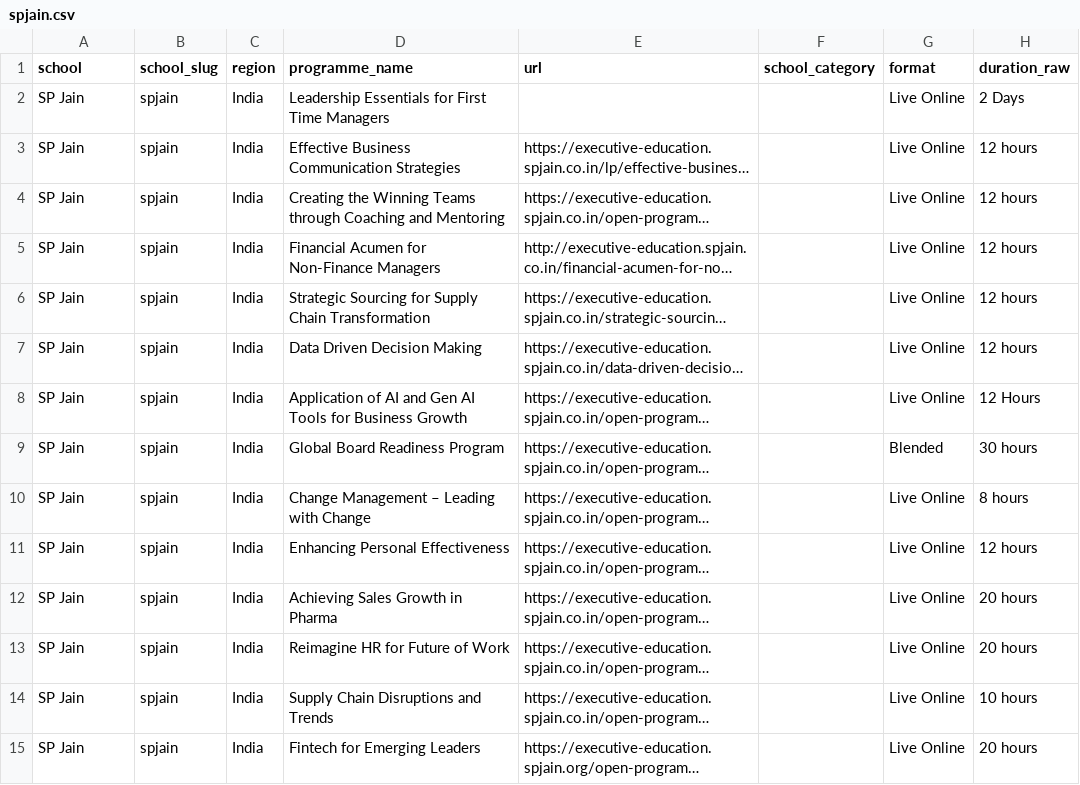
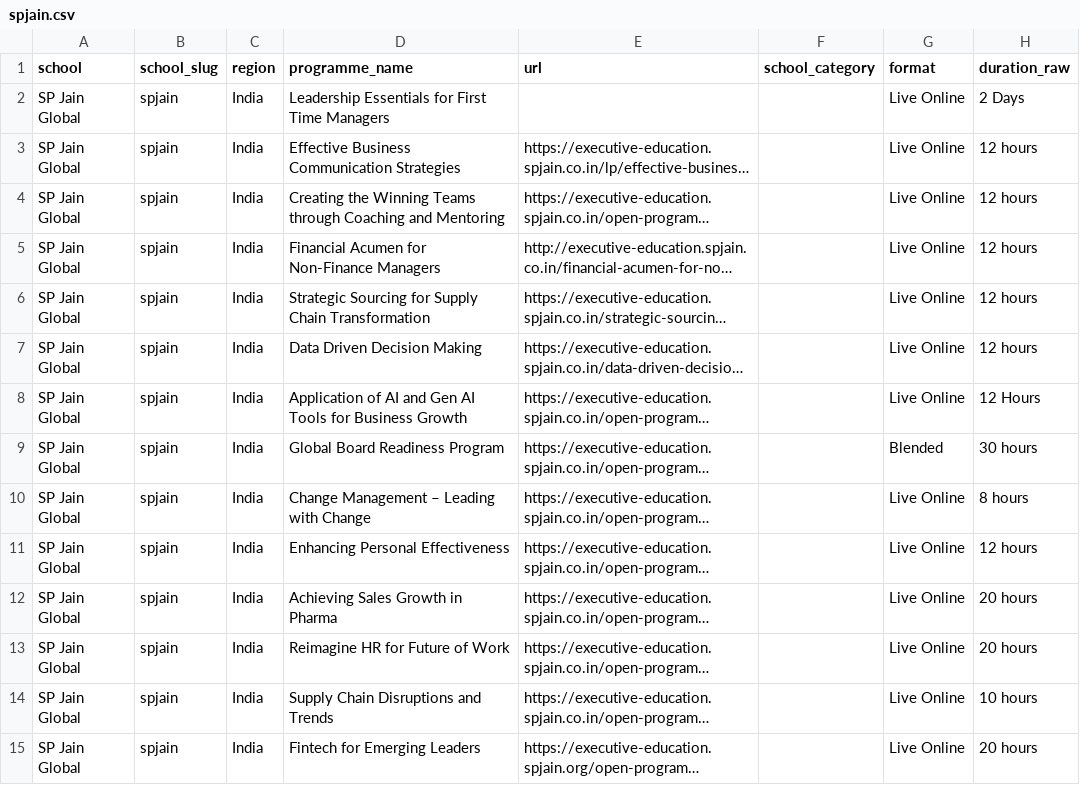
Before and after one commit to sumanthvedala/isb-execed-market, a CSV file: data/catalogues/spjain.csv, drawn as a sheet; only a part is shown; long unchanged cells end in …; the diff covers the shown part only; the diff names each change by its address in the sheet, - before the commit and + after, or states it on an @@ line.

```diff
--- a/data/catalogues/spjain.csv
+++ b/data/catalogues/spjain.csv
-A2:A15 (school): SP Jain
+A2:A15 (school): SP Jain Global
```
Also changed, not shown: 2 removed rows and 23 edited cells elsewhere in this file, data/catalogue_index.csv, data/history/removed.csv, 22 other files.
